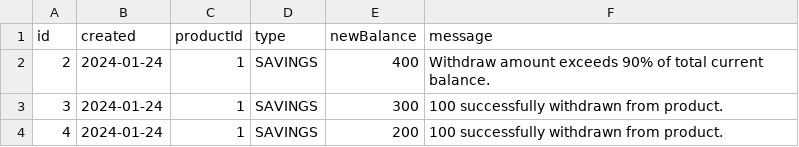
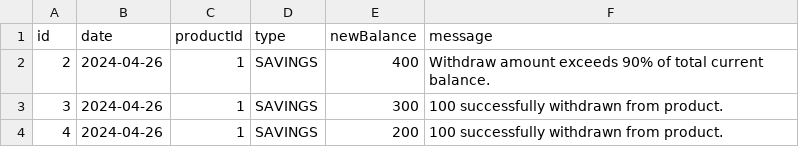
Before and after one commit to kyle-grobbelaar/kylegrobbelaar, a CSV file: 1.csv, drawn as a sheet.

```diff
--- a/1.csv
+++ b/1.csv
@@ -1,4 +1,4 @@
-"id","created","productId","type","newBalance","message"
-"2","2024-01-24","1","SAVINGS","400","Withdraw amount exceeds 90% of total current balance."
-"3","2024-01-24","1","SAVINGS","300","100 successfully withdrawn from product."
-"4","2024-01-24","1","SAVINGS","200","100 successfully withdrawn from product."
+"id","date","productId","type","newBalance","message"
+"2","2024-04-26","1","SAVINGS","400","Withdraw amount exceeds 90% of total current balance."
+"3","2024-04-26","1","SAVINGS","300","100 successfully withdrawn from product."
+"4","2024-04-26","1","SAVINGS","200","100 successfully withdrawn from product."
```
Also changed, not shown: 13 other files.
